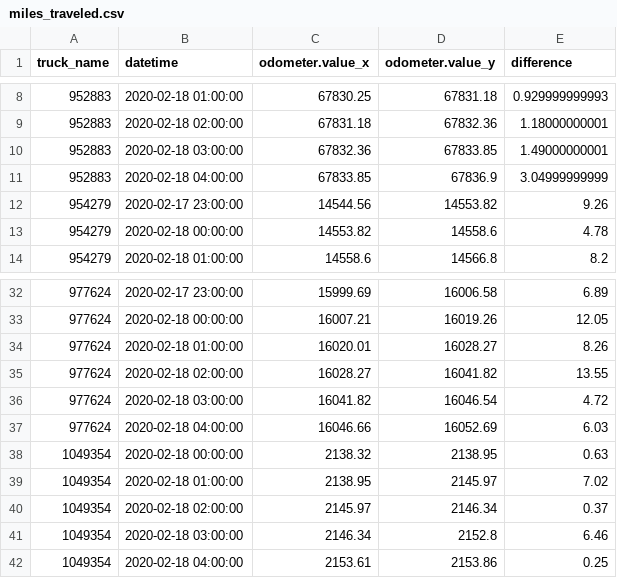
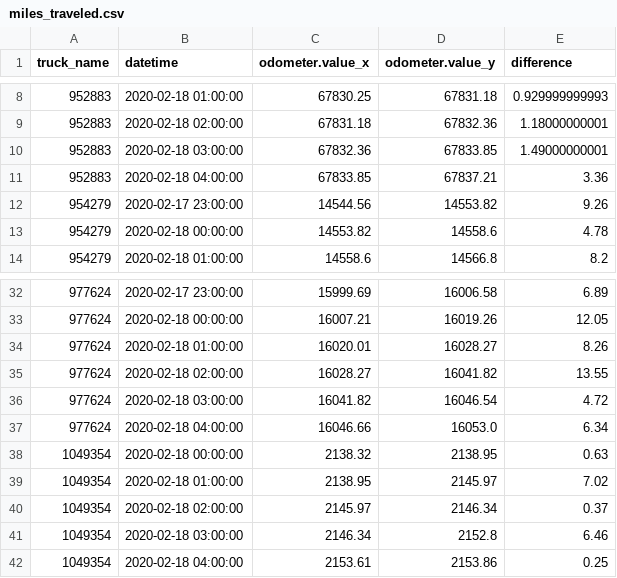
Before and after one commit to CityofSyracuse/snowmap, a CSV file: snowmap/miles_traveled.csv, drawn as a sheet; only a part is shown, gaps mark what is left out.

```diff
--- a/snowmap/miles_traveled.csv
+++ b/snowmap/miles_traveled.csv
@@ -10,3 +10,3 @@ truck_name,datetime,odometer.value_x,odometer.value_y,difference
 952883,2020-02-18 03:00:00,67832.36,67833.85,1.49000000001
-952883,2020-02-18 04:00:00,67833.85,67836.9,3.04999999999
+952883,2020-02-18 04:00:00,67833.85,67837.21,3.36
 954279,2020-02-17 23:00:00,14544.56,14553.82,9.26
@@ -36,3 +36,3 @@ truck_name,datetime,odometer.value_x,odometer.value_y,difference
 977624,2020-02-18 03:00:00,16041.82,16046.54,4.72
-977624,2020-02-18 04:00:00,16046.66,16052.69,6.03
+977624,2020-02-18 04:00:00,16046.66,16053.0,6.34
 1049354,2020-02-18 00:00:00,2138.32,2138.95,0.63
```
Also changed, not shown: 3 other files.
